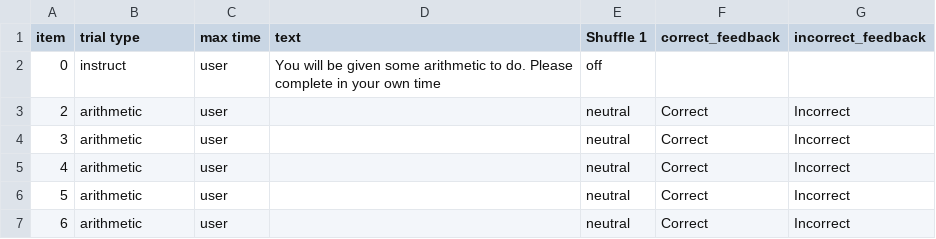
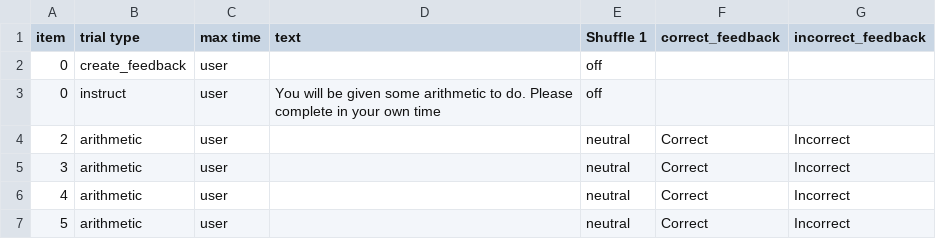
Before and after one commit to haffey-studies/py2rm-2020-autumn, a CSV file: web/User/Experiments/py2rm_2020_autumn/procedure_1.csv, drawn as a sheet; only a part is shown; the shorter side is filled out with more unchanged rows; the diff names each change by its address in the sheet, - before the commit and + after, or states it on an @@ line.

Commit message:
now including creation of feedback within a trial

```diff
--- a/web/User/Experiments/py2rm_2020_autumn/procedure_1.csv
+++ b/web/User/Experiments/py2rm_2020_autumn/procedure_1.csv
+row 2: 0 | create_feedback | user |  | off
```
Also changed, not shown: 3 other files.
